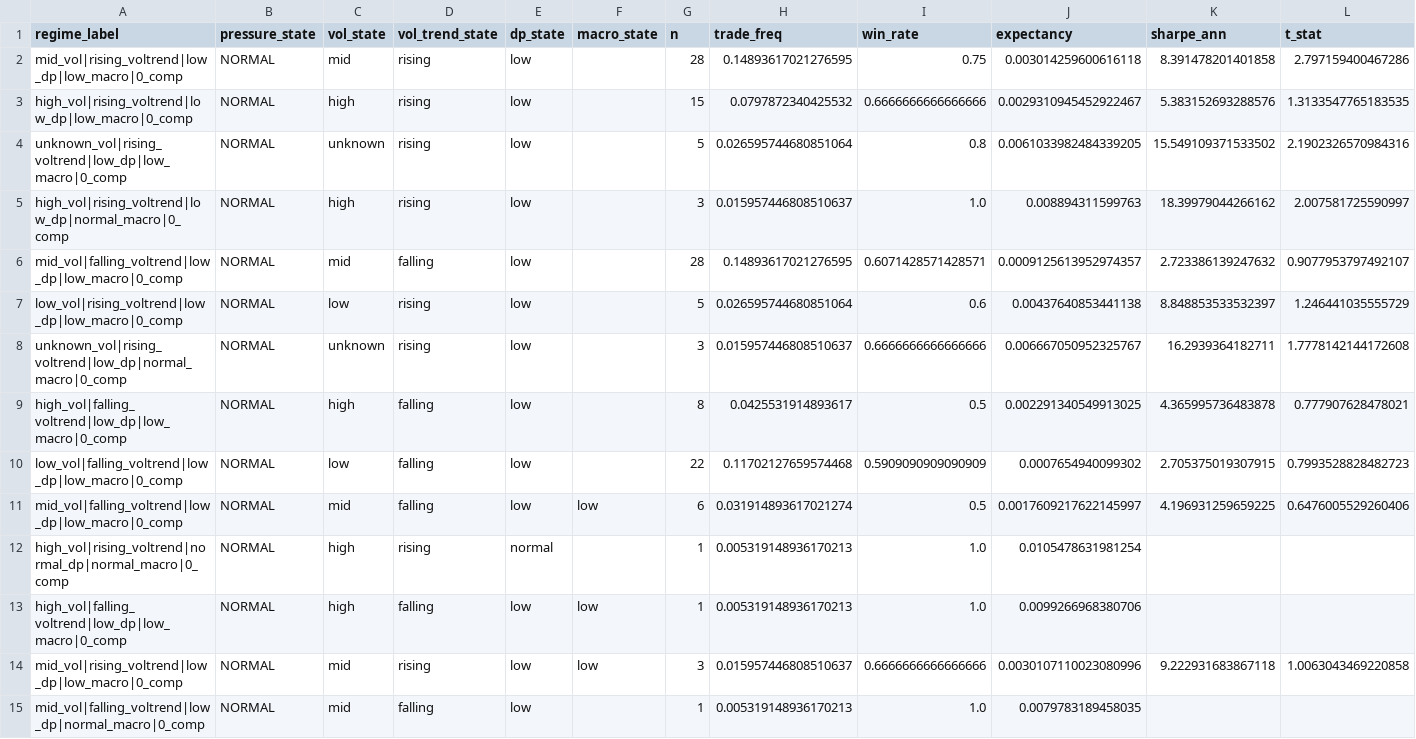
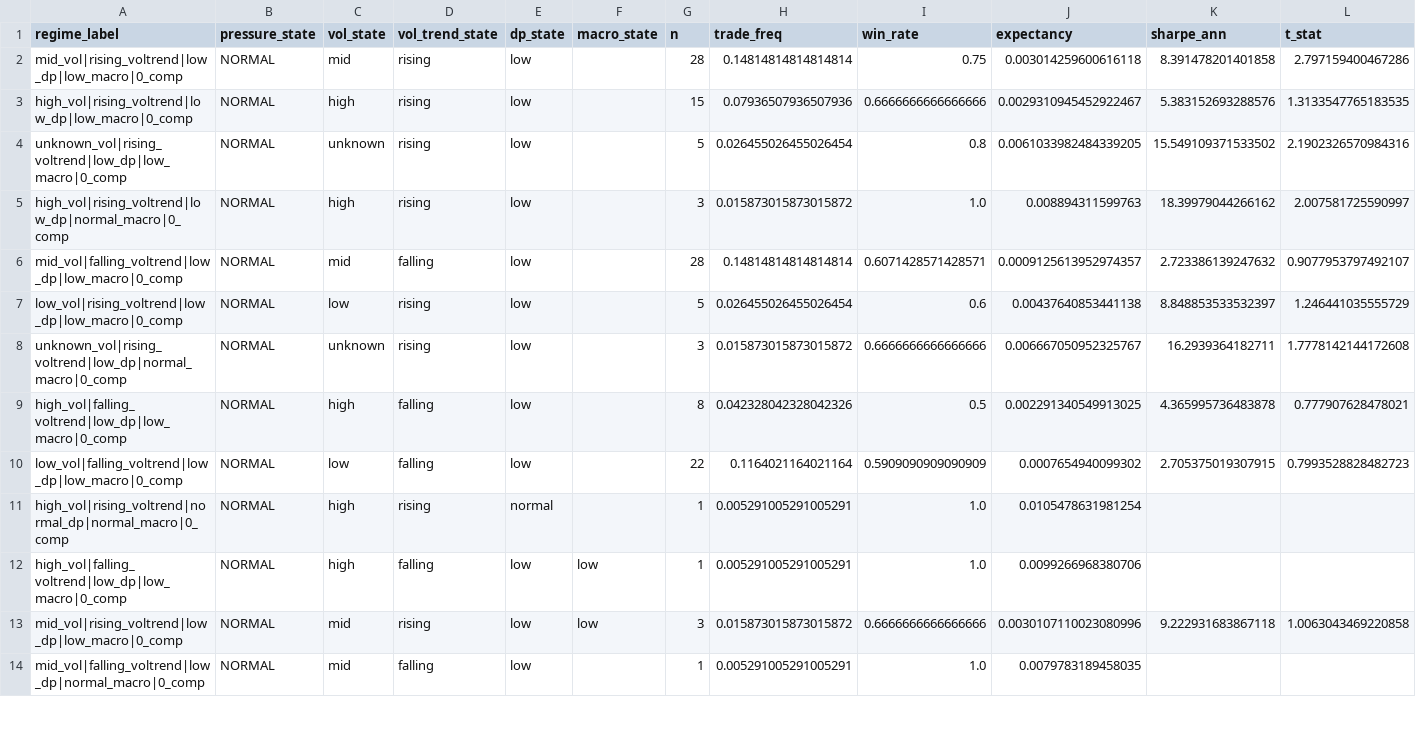
Before and after one commit to kvandre12-commits/SharpEdge-System, a CSV file: outputs/attribution_by_group.csv, drawn as a sheet; only a part is shown; removed rows and columns are numbered as before the commit, all else as after; rows hold the shown columns only; the diff covers the shown part only; the diff names each change by its address in the sheet, - before the commit and + after, or states it on an @@ line.

```diff
--- a/outputs/attribution_by_group.csv
+++ b/outputs/attribution_by_group.csv
-H2 (trade_freq): 0.14893617021276595
+H2 (trade_freq): 0.14814814814814814
-H3 (trade_freq): 0.0797872340425532
+H3 (trade_freq): 0.07936507936507936
-H4 (trade_freq): 0.026595744680851064
+H4 (trade_freq): 0.026455026455026454
-H5 (trade_freq): 0.015957446808510637
+H5 (trade_freq): 0.015873015873015872
-H6 (trade_freq): 0.14893617021276595
+H6 (trade_freq): 0.14814814814814814
-H7 (trade_freq): 0.026595744680851064
+H7 (trade_freq): 0.026455026455026454
-H8 (trade_freq): 0.015957446808510637
+H8 (trade_freq): 0.015873015873015872
-H9 (trade_freq): 0.0425531914893617
+H9 (trade_freq): 0.042328042328042326
-H10 (trade_freq): 0.11702127659574468
+H10 (trade_freq): 0.1164021164021164
-row 11: mid_vol|falling_voltrend|low_dp|low_macro|0_comp | NORMAL | mid | falling | low | low | 6 | 0.031914893617021274 | 0.5 | 0.0017609217622145997 | 4.196931259659225 | 0.6476005529260406
-H11:H12 (trade_freq): 0.005319148936170213
+H11:H12 (trade_freq): 0.005291005291005291
-H13 (trade_freq): 0.015957446808510637
+H13 (trade_freq): 0.015873015873015872
-H14 (trade_freq): 0.005319148936170213
+H14 (trade_freq): 0.005291005291005291
```
Also changed, not shown: 1 added row and 27 edited cells elsewhere in this file, outputs/attribution_daily.csv, outputs/latest_execution_state_daily.csv, 22 other files.
